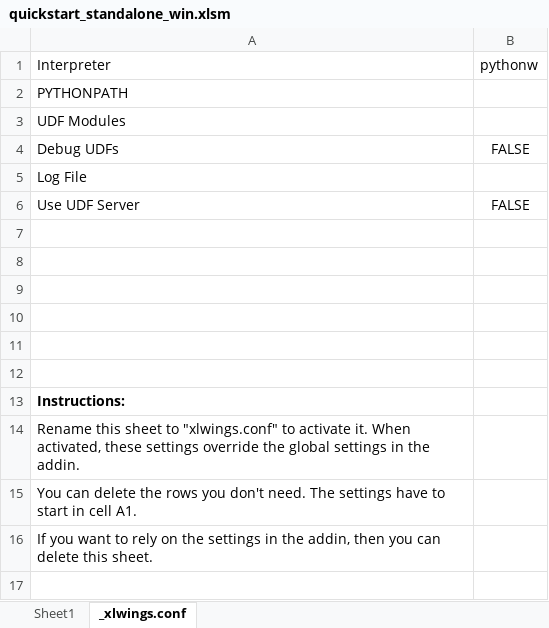
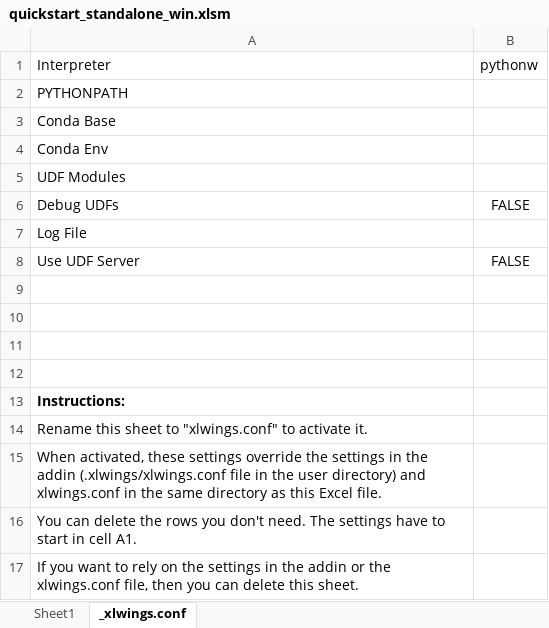
Before and after one commit to xlwings/xlwings, an Excel workbook: xlwings/quickstart_standalone_win.xlsm, sheet _xlwings.conf, drawn as a sheet; values as stored, in another font and other column widths than the file's, no borders; removed rows and columns are numbered as before the commit, all else as after; the diff names each change by its address in the sheet, - before the commit and + after, or states it on an @@ line.

Commit message:
updated win standalone file and addin docs

```diff
--- a/xlwings/quickstart_standalone_win.xlsm (sheet _xlwings.conf)
+++ b/xlwings/quickstart_standalone_win.xlsm (sheet _xlwings.conf)
+row 3: Conda Base
+row 4: Conda Env
-row 11: (empty)
-row 12: (empty)
-A14: …activate it. When activated, these settings override the global settings in the addin.
+A14: …activate it.
+row 15: When activated, these settings override the settings in the addin (.xlwings/xlwings.conf file in the user directory) and xlwings.conf in the same directory as this Excel file.
-A17: …in the addin, then you…
+A17: …in the addin or the xlwings.conf file, then you…
```
Also changed, not shown: 1 other file.
